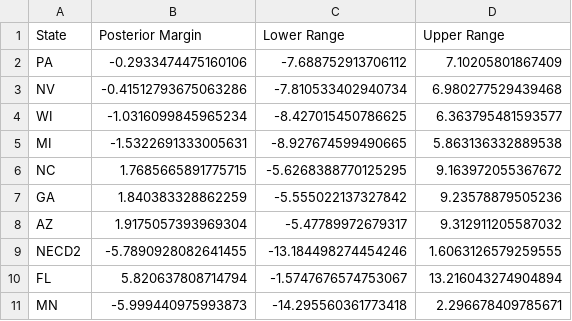
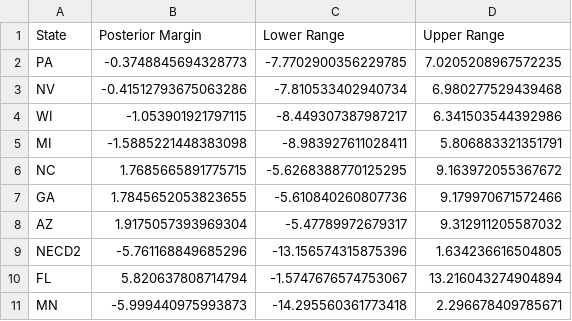
Before and after one commit to TheBreakdownPoint/Election-Prediction-2024, a CSV file: ranges.csv, drawn as a sheet.

```diff
--- a/ranges.csv
+++ b/ranges.csv
@@ -1,10 +1,10 @@
 State,Posterior Margin,Lower Range,Upper Range
-PA,-0.2933474475160106,-7.688752913706112,7.10205801867409
+PA,-0.3748845694328773,-7.7702900356229785,7.0205208967572235
 NV,-0.41512793675063286,-7.810533402940734,6.980277529439468
-WI,-1.0316099845965234,-8.427015450786625,6.363795481593577
-MI,-1.5322691333005631,-8.927674599490665,5.863136332889538
+WI,-1.053901921797115,-8.449307387987217,6.341503544392986
+MI,-1.5885221448383098,-8.983927611028411,5.806883321351791
 NC,1.7685665891775715,-5.6268388770125295,9.163972055367672
-GA,1.840383328862259,-5.555022137327842,9.23578879505236
+GA,1.7845652053823655,-5.610840260807736,9.179970671572466
 AZ,1.9175057393969304,-5.47789972679317,9.312911205587032
-NECD2,-5.7890928082641455,-13.184498274454246,1.6063126579259555
+NECD2,-5.761168849685296,-13.156574315875396,1.634236616504805
 FL,5.820637808714794,-1.5747676574753067,13.216043274904894
```
Also changed, not shown: electoralmap.csv, outcomes.csv, 3 other files.
